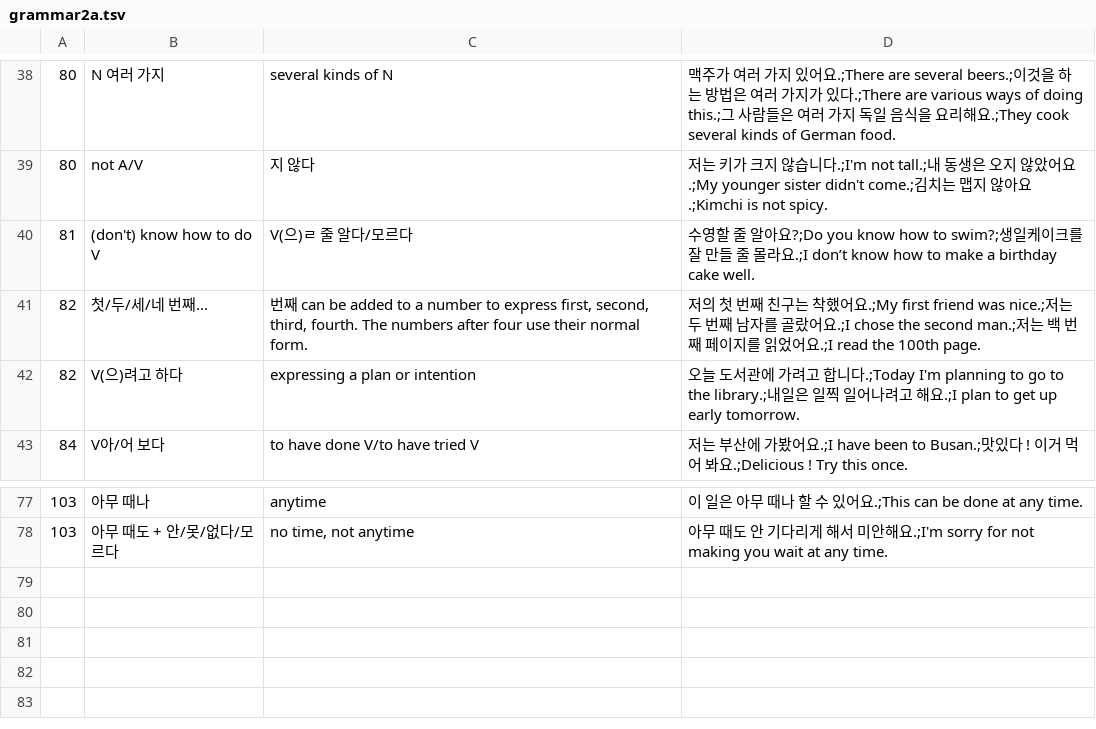
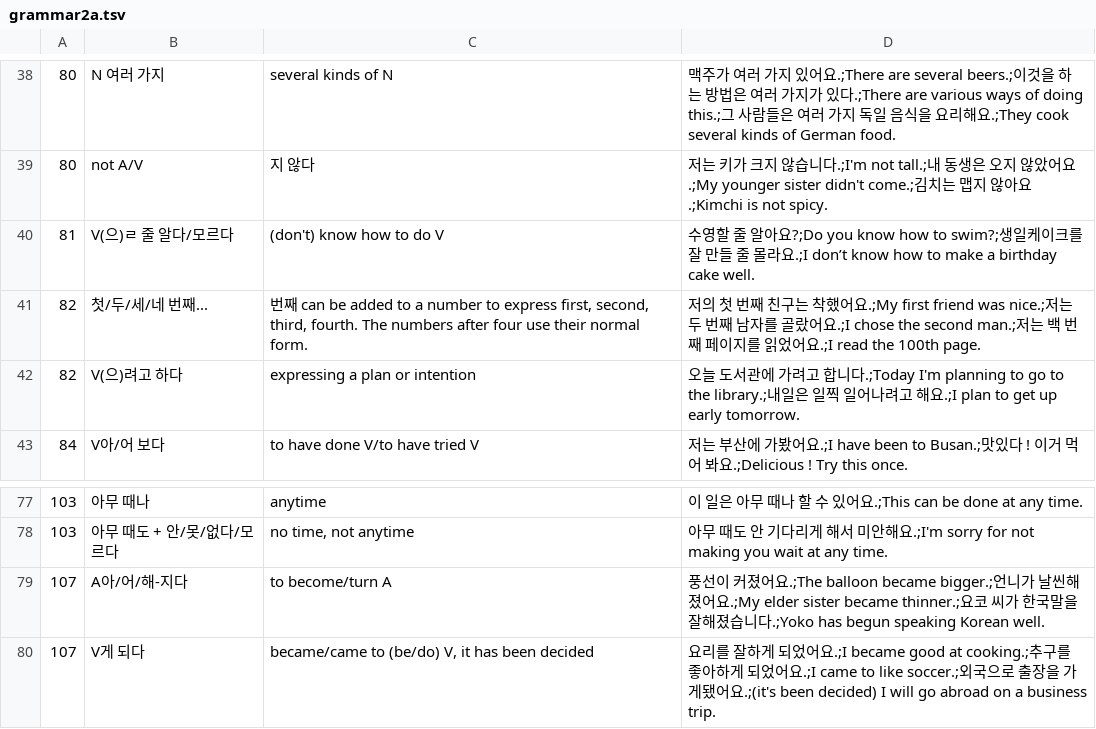
Before and after one commit to adrianderstroff/anki-korean, a TSV file: data/tsv/grammar2a.tsv, drawn as a sheet; only a part is shown, gaps mark what is left out.

Commit message:
added lecture 107 vocab and grammar

```diff
--- a/data/tsv/grammar2a.tsv
+++ b/data/tsv/grammar2a.tsv
@@ -39,3 +39,3 @@
 80	not A/V	지 않다	저는 키가 크지 않습니다.;I'm not tall.;내 동생은 오지 않았어요.;My younger sister didn't come.;김치는 맵지 않아요.;Kimchi is not spicy.
-81	(don't) know how to do V	V(으)ㄹ 줄 알다/모르다	수영할 줄 알아요?;Do you know how to swim?;생일케이크를 잘 만들 줄 몰라요.;I don’t know how to make a birthday cake well.
+81	V(으)ㄹ 줄 알다/모르다	(don't) know how to do V	수영할 줄 알아요?;Do you know how to swim?;생일케이크를 잘 만들 줄 몰라요.;I don’t know how to make a birthday cake well.
 82	첫/두/세/네 번째...	번째 can be added to a number to express first, second, third, fourth. The numbers after four use their normal form.	저의 첫 번째 친구는 착했어요.;My first friend was nice.;저는 두 번째 남자를 골랐어요.;I chose the second man.;저는 백 번째 페이지를 읽었어요.;I read the 100th page.
@@ -78 +78,3 @@
 103	아무 때도 + 안/못/없다/모르다	no time, not anytime	아무 때도 안 기다리게 해서 미안해요.;I'm sorry for not making you wait at any time.
+107	A아/어/해-지다	to become/turn A	풍선이 커졌어요.;The balloon became bigger.;언니가 날씬해졌어요.;My elder sister became thinner.;요코 씨가 한국말을 잘해졌습니다.;Yoko has begun speaking Korean well.
+107	V게 되다	became/came to (be/do) V, it has been decided	요리를 잘하게 되었어요.;I became good at cooking.;추구를 좋아하게 되었어요.;I came to like soccer.;외국으로 출장을 가게됐어요.;(it's been decided) I will go abroad on a business trip.
```
Also changed, not shown: data/tsv/korean2a.tsv.
